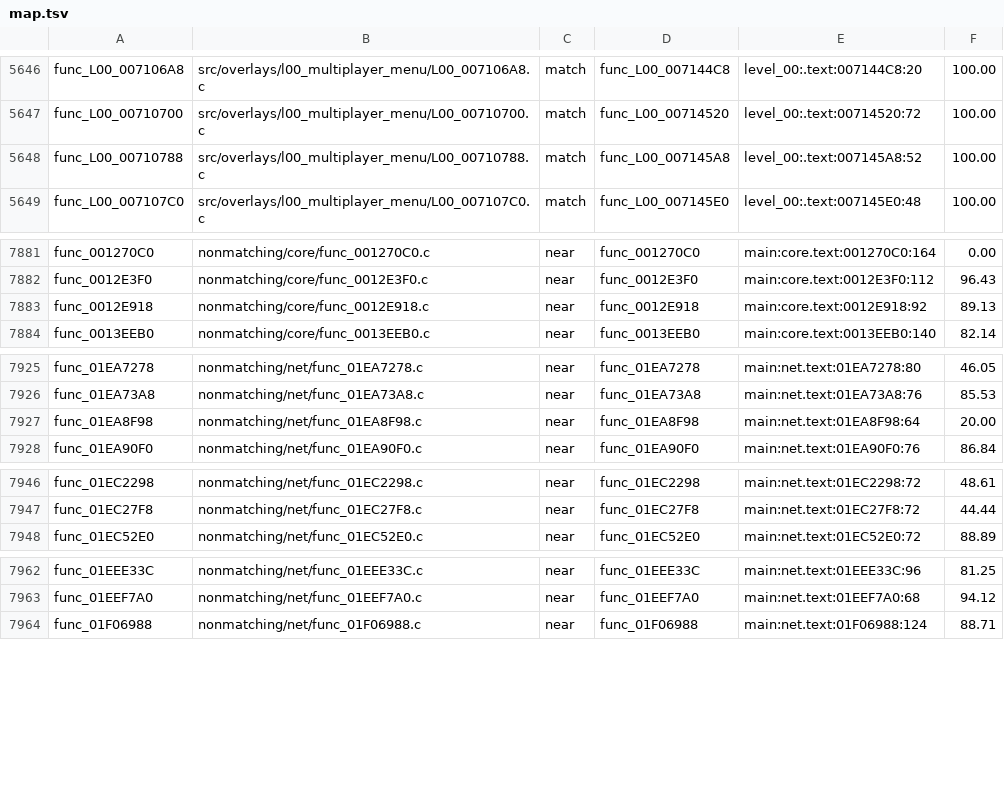
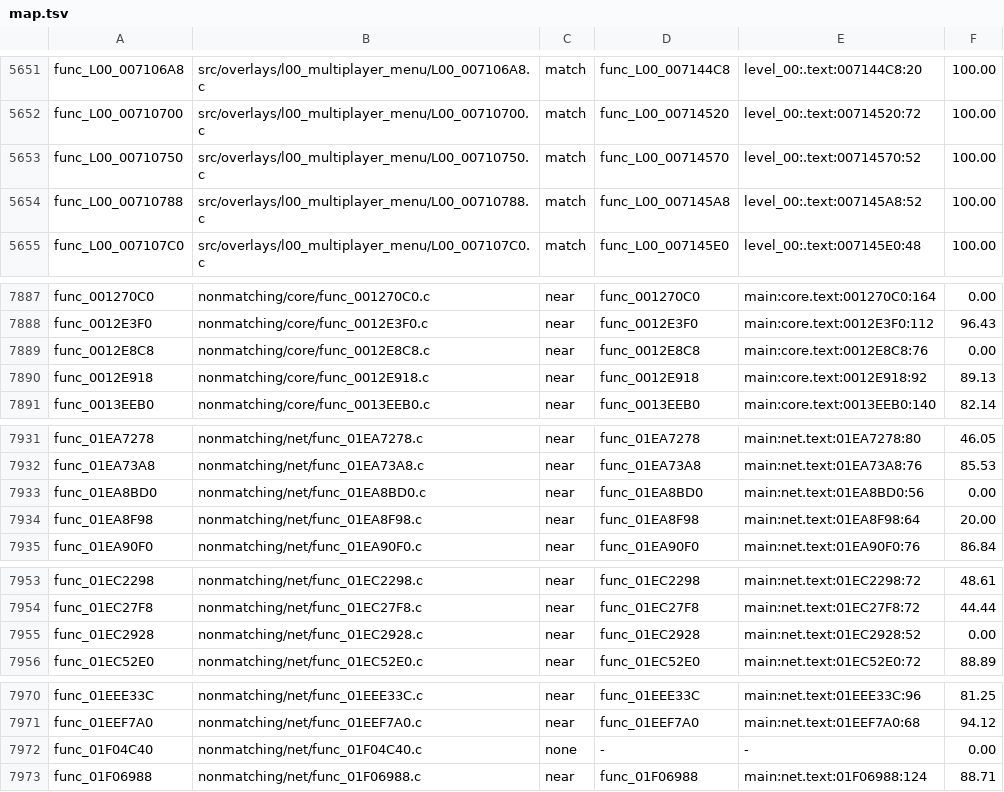
Before and after one commit to OpenRAC/rac4-decomp, a TSV file: config/pal/map.tsv, drawn as a sheet; only a part is shown, gaps mark what is left out; the diff covers the shown part only.

```diff
--- a/config/pal/map.tsv
+++ b/config/pal/map.tsv
@@ -5647,2 +5652,3 @@ func_L00_007106A8	src/overlays/l00_multiplayer_menu/L00_007106A8.c	match	func_L0
 func_L00_00710700	src/overlays/l00_multiplayer_menu/L00_00710700.c	match	func_L00_00714520	level_00:.text:00714520:72	100.00
+func_L00_00710750	src/overlays/l00_multiplayer_menu/L00_00710750.c	match	func_L00_00714570	level_00:.text:00714570:52	100.00
 func_L00_00710788	src/overlays/l00_multiplayer_menu/L00_00710788.c	match	func_L00_007145A8	level_00:.text:007145A8:52	100.00
@@ -7882,2 +7888,3 @@ func_001270C0	nonmatching/core/func_001270C0.c	near	func_001270C0	main:core.text
 func_0012E3F0	nonmatching/core/func_0012E3F0.c	near	func_0012E3F0	main:core.text:0012E3F0:112	96.43
+func_0012E8C8	nonmatching/core/func_0012E8C8.c	near	func_0012E8C8	main:core.text:0012E8C8:76	0.00
 func_0012E918	nonmatching/core/func_0012E918.c	near	func_0012E918	main:core.text:0012E918:92	89.13
@@ -7926,2 +7932,3 @@ func_01EA7278	nonmatching/net/func_01EA7278.c	near	func_01EA7278	main:net.text:0
 func_01EA73A8	nonmatching/net/func_01EA73A8.c	near	func_01EA73A8	main:net.text:01EA73A8:76	85.53
+func_01EA8BD0	nonmatching/net/func_01EA8BD0.c	near	func_01EA8BD0	main:net.text:01EA8BD0:56	0.00
 func_01EA8F98	nonmatching/net/func_01EA8F98.c	near	func_01EA8F98	main:net.text:01EA8F98:64	20.00
@@ -7947,2 +7954,3 @@ func_01EC2298	nonmatching/net/func_01EC2298.c	near	func_01EC2298	main:net.text:0
 func_01EC27F8	nonmatching/net/func_01EC27F8.c	near	func_01EC27F8	main:net.text:01EC27F8:72	44.44
+func_01EC2928	nonmatching/net/func_01EC2928.c	near	func_01EC2928	main:net.text:01EC2928:52	0.00
 func_01EC52E0	nonmatching/net/func_01EC52E0.c	near	func_01EC52E0	main:net.text:01EC52E0:72	88.89
@@ -7963,2 +7971,3 @@ func_01EEE33C	nonmatching/net/func_01EEE33C.c	near	func_01EEE33C	main:net.text:0
 func_01EEF7A0	nonmatching/net/func_01EEF7A0.c	near	func_01EEF7A0	main:net.text:01EEF7A0:68	94.12
+func_01F04C40	nonmatching/net/func_01F04C40.c	none	-	-	0.00
 func_01F06988	nonmatching/net/func_01F06988.c	near	func_01F06988	main:net.text:01F06988:124	88.71
```
Also changed, not shown: 8 added rows, 4 removed rows and 5 edited cells elsewhere in this file, config/us/map.tsv, 22 other files.
